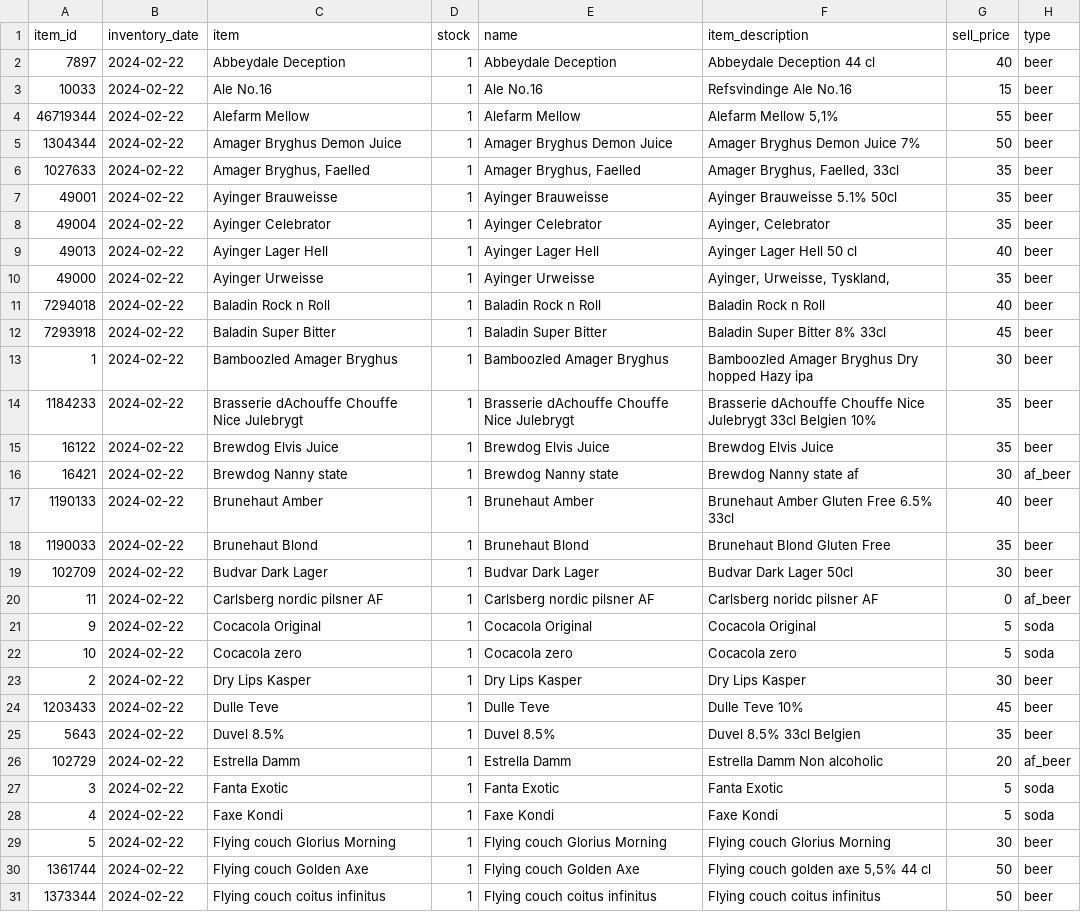
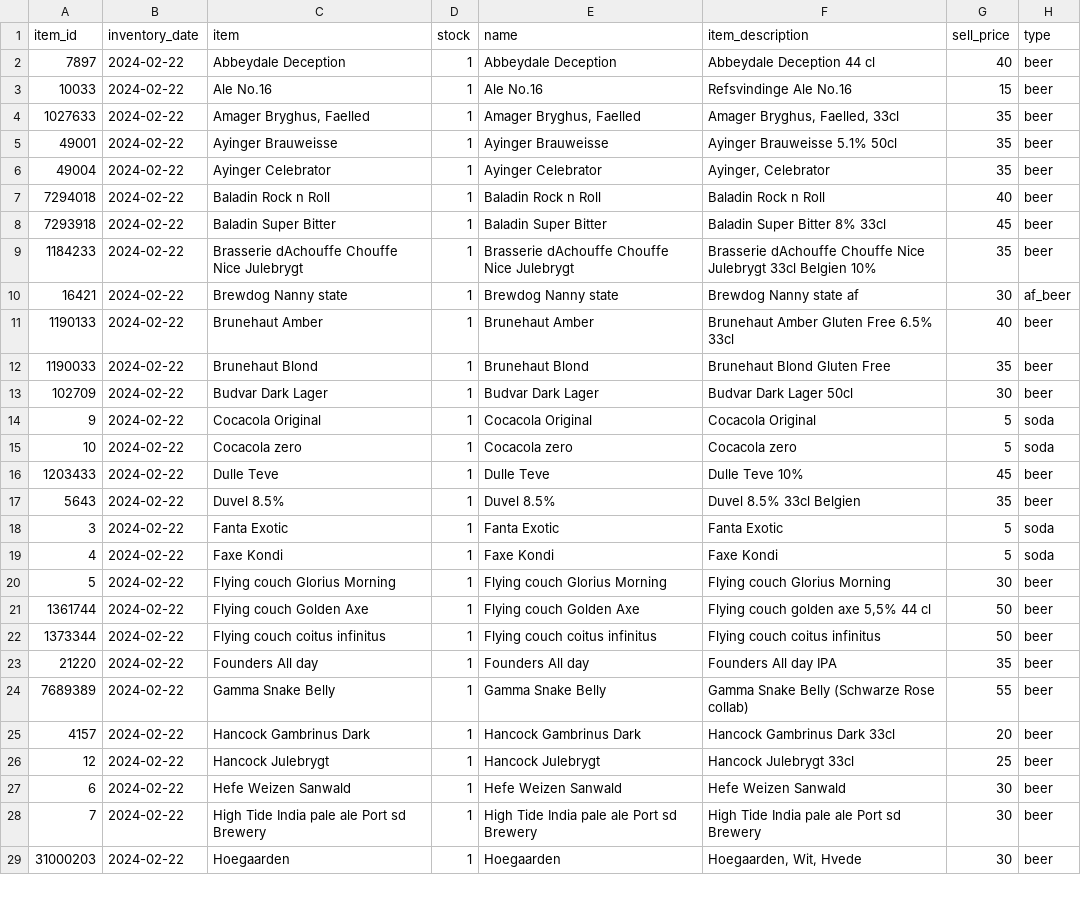
Before and after one commit to FridayHygge/FridayHygge.github.io, a TSV file: data/data.tsv, drawn as a sheet; only a part is shown; the shorter side is filled out with more unchanged rows; the diff covers the shown part only.

```diff
--- a/data/data.tsv
+++ b/data/data.tsv
@@ -3,4 +3,2 @@ item_id	inventory_date	item	stock	name	item_description	sell_price	type
 10033	2024-02-22	Ale No.16  	1	Ale No.16  	Refsvindinge Ale No.16  	15	beer
-46719344	2024-02-22	Alefarm Mellow	1	Alefarm Mellow	Alefarm Mellow 5,1%   	55	beer
-1304344	2024-02-22	Amager Bryghus Demon Juice	1	Amager Bryghus Demon Juice	Amager Bryghus Demon Juice 7%   	50	beer
 1027633	2024-02-22	Amager Bryghus, Faelled	1	Amager Bryghus, Faelled	Amager Bryghus, Faelled, 33cl	35	beer
@@ -8,9 +6,5 @@ item_id	inventory_date	item	stock	name	item_description	sell_price	type
 49004	2024-02-22	Ayinger Celebrator	1	Ayinger Celebrator	Ayinger, Celebrator	35	beer
-49013	2024-02-22	Ayinger Lager Hell	1	Ayinger Lager Hell	Ayinger Lager Hell 50 cl	40	beer
-49000	2024-02-22	Ayinger Urweisse	1	Ayinger Urweisse	Ayinger, Urweisse, Tyskland, 	35	beer
 7294018	2024-02-22	Baladin Rock n Roll	1	Baladin Rock n Roll	Baladin Rock n Roll	40	beer
 7293918	2024-02-22	Baladin Super Bitter	1	Baladin Super Bitter	Baladin Super Bitter 8% 33cl	45	beer
-1	2024-02-22	Bamboozled Amager Bryghus	1	Bamboozled Amager Bryghus	Bamboozled Amager Bryghus Dry hopped Hazy ipa	30	beer
 1184233	2024-02-22	Brasserie dAchouffe Chouffe Nice Julebrygt	1	Brasserie dAchouffe Chouffe Nice Julebrygt	Brasserie dAchouffe Chouffe Nice Julebrygt 33cl Belgien 10%	35	beer
-16122	2024-02-22	Brewdog Elvis Juice	1	Brewdog Elvis Juice	Brewdog Elvis Juice	35	beer
 16421	2024-02-22	Brewdog Nanny state	1	Brewdog Nanny state	Brewdog Nanny state af   	30	af_beer
@@ -19,9 +13,6 @@ item_id	inventory_date	item	stock	name	item_description	sell_price	type
 102709	2024-02-22	Budvar Dark Lager	1	Budvar Dark Lager	Budvar Dark Lager 50cl	30	beer
-11	2024-02-22	Carlsberg nordic pilsner AF	1	Carlsberg nordic pilsner AF	Carlsberg noridc pilsner AF	0	af_beer
 9	2024-02-22	Cocacola Original	1	Cocacola Original	Cocacola Original	5	soda
 10	2024-02-22	Cocacola zero	1	Cocacola zero	Cocacola zero	5	soda
-2	2024-02-22	Dry Lips Kasper	1	Dry Lips Kasper	Dry Lips Kasper	30	beer
 1203433	2024-02-22	Dulle Teve	1	Dulle Teve	Dulle Teve 10%  	45	beer
 5643	2024-02-22	Duvel 8.5%	1	Duvel 8.5%	Duvel 8.5% 33cl Belgien	35	beer
-102729	2024-02-22	Estrella Damm	1	Estrella Damm	Estrella Damm Non alcoholic   	20	af_beer
 3	2024-02-22	Fanta Exotic	1	Fanta Exotic	Fanta Exotic	5	soda
```
Also changed, not shown: 2 removed rows elsewhere in this file.
